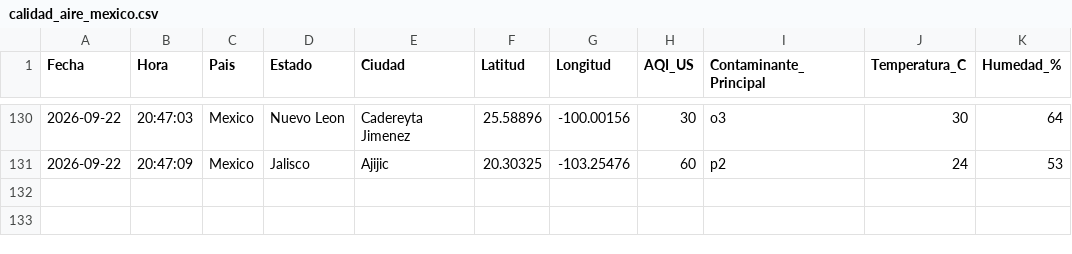
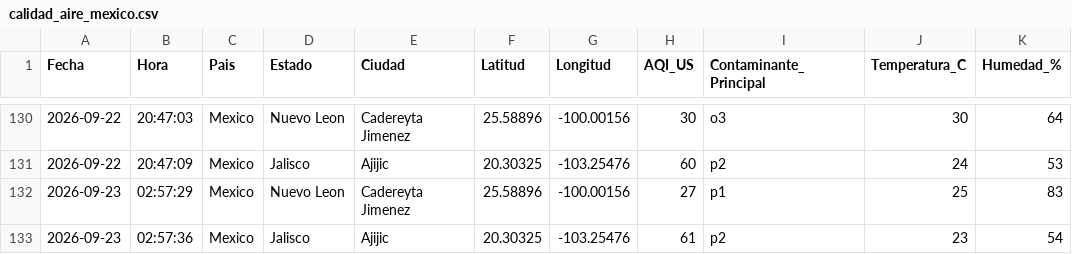
Before and after one commit to vasquez-roberto/calidad-aire-mexico, a CSV file: data/calidad_aire_mexico.csv, drawn as a sheet; only a part is shown, gaps mark what is left out; the diff names each change by its address in the sheet, - before the commit and + after, or states it on an @@ line.

```diff
--- a/data/calidad_aire_mexico.csv
+++ b/data/calidad_aire_mexico.csv
+row 132: 2026-09-23 | 02:57:29 | Mexico | Nuevo Leon | Cadereyta Jimenez | 25.58896 | -100.00156 | 27 | p1 | 25 | 83
+row 133: 2026-09-23 | 02:57:36 | Mexico | Jalisco | Ajijic | 20.30325 | -103.25476 | 61 | p2 | 23 | 54
```
